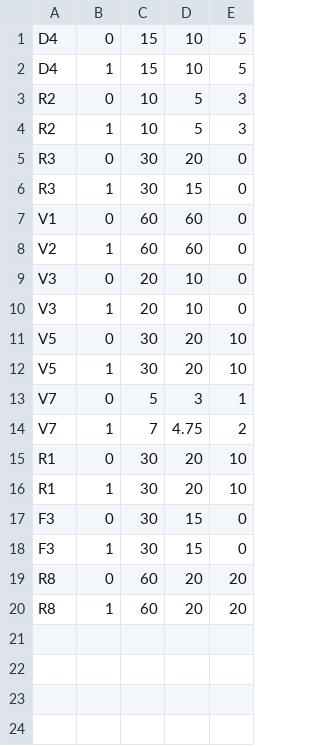
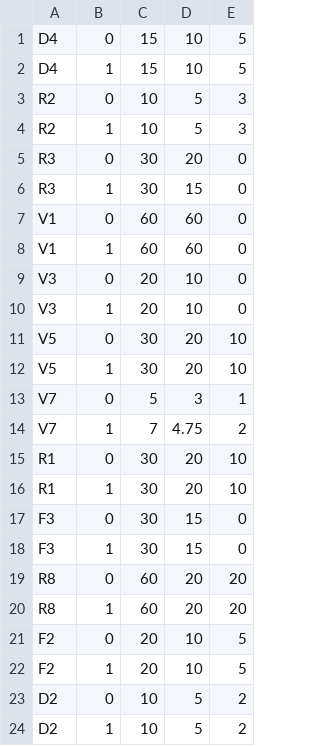
Before and after one commit to leesihoney/stimuli-scoring, a CSV file: csv/database_sheet - access.csv, drawn as a sheet.

```diff
--- a/csv/database_sheet - access.csv
+++ b/csv/database_sheet - access.csv
@@ -7,3 +7,3 @@ R3,1,30,15,0
 V1,0,60,60,0
-V2,1,60,60,0
+V1,1,60,60,0
 V3,0,20,10,0
@@ -20 +20,5 @@ R8,0,60,20,20
 R8,1,60,20,20
+F2,0,20,10,5
+F2,1,20,10,5
+D2,0,10,5,2
+D2,1,10,5,2
```
Also changed, not shown: csv/database_sheet - distance.csv, csv/database_sheet - income.csv, 11 other files.
